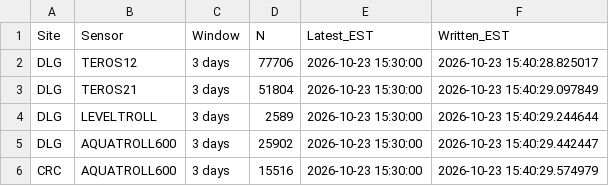
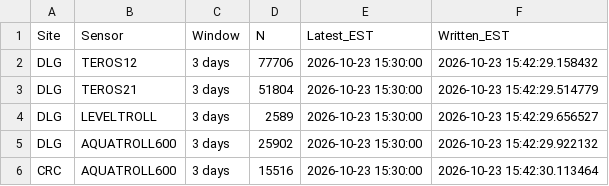
Before and after one commit to COMPASS-DOE/sensor-data-preprocessor, a CSV file: processed_data/manifest.csv, drawn as a sheet.

```diff
--- a/processed_data/manifest.csv
+++ b/processed_data/manifest.csv
@@ -1,6 +1,6 @@
 Site,Sensor,Window,N,Latest_EST,Written_EST
-DLG,TEROS12,3 days,77706,2026-10-23 15:30:00,2026-10-23 15:40:28.825017
-DLG,TEROS21,3 days,51804,2026-10-23 15:30:00,2026-10-23 15:40:29.097849
-DLG,LEVELTROLL,3 days,2589,2026-10-23 15:30:00,2026-10-23 15:40:29.244644
-DLG,AQUATROLL600,3 days,25902,2026-10-23 15:30:00,2026-10-23 15:40:29.442447
-CRC,AQUATROLL600,3 days,15516,2026-10-23 15:30:00,2026-10-23 15:40:29.574979
+DLG,TEROS12,3 days,77706,2026-10-23 15:30:00,2026-10-23 15:42:29.158432
+DLG,TEROS21,3 days,51804,2026-10-23 15:30:00,2026-10-23 15:42:29.514779
+DLG,LEVELTROLL,3 days,2589,2026-10-23 15:30:00,2026-10-23 15:42:29.656527
+DLG,AQUATROLL600,3 days,25902,2026-10-23 15:30:00,2026-10-23 15:42:29.922132
+CRC,AQUATROLL600,3 days,15516,2026-10-23 15:30:00,2026-10-23 15:42:30.113464
```
Also changed, not shown: 5 other files.
